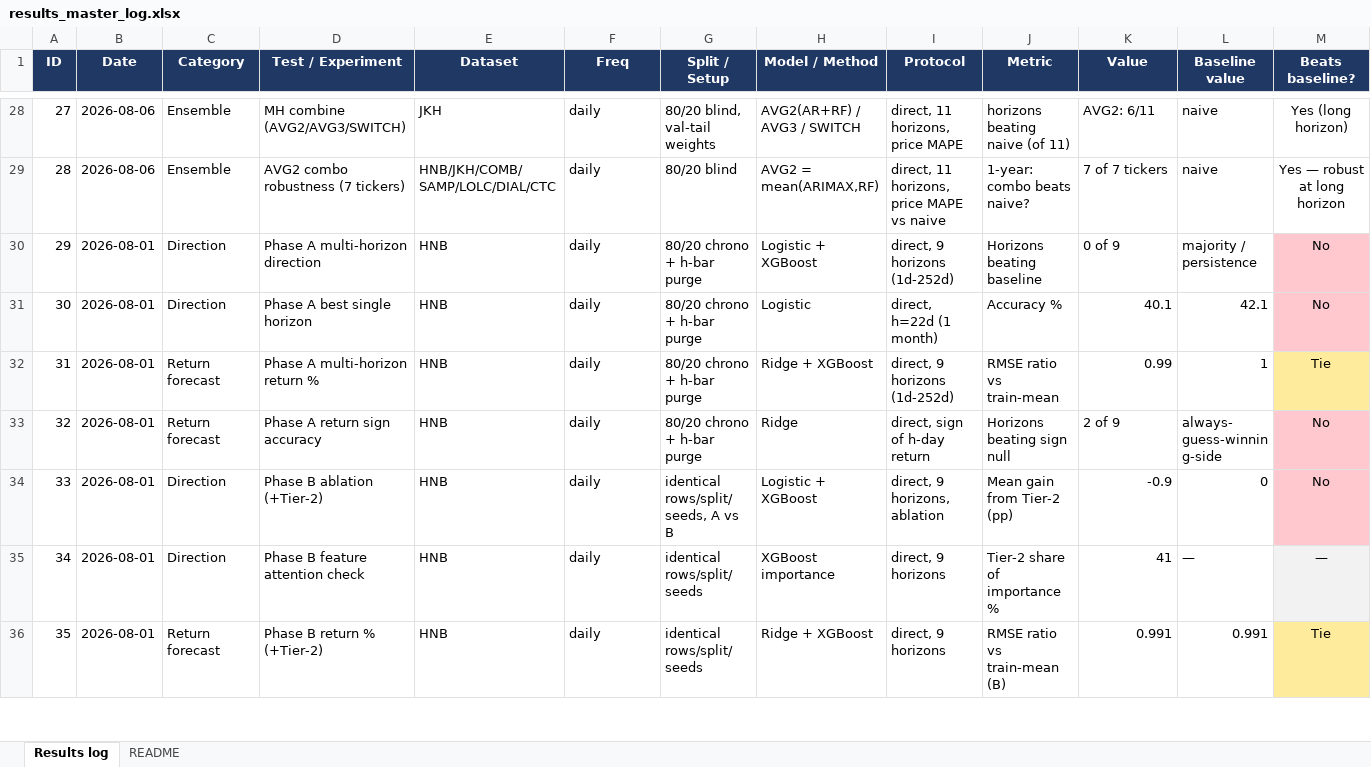
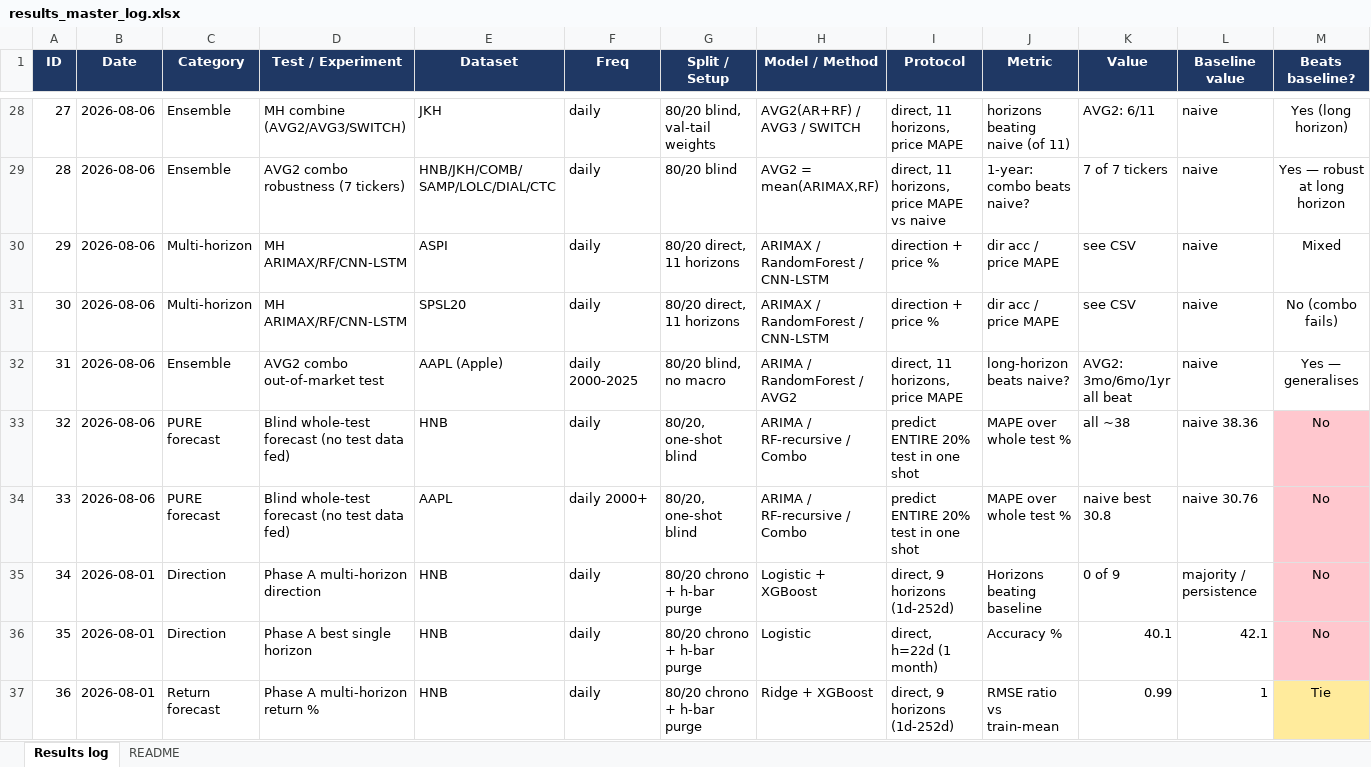
Before and after one commit to miyuru404/Stock-Price-Prediction-Using-ARIMA-LSTM-and-Hybrid, an Excel workbook: results_master_log.xlsx, sheet Results log, drawn as a sheet; only a part is shown, gaps mark what is left out; the shorter side is filled out with more unchanged rows; values as stored, in another font and other column widths than the file's, no borders; addresses are those after the commit; rows hold the shown columns only; the diff names each change by its address in the sheet, - before the commit and + after, or states it on an @@ line.

Commit message:
Add pure blind-forecast test

```diff
--- a/results_master_log.xlsx (sheet Results log)
+++ b/results_master_log.xlsx (sheet Results log)
+row 30: 29 | 2026-08-06 | Multi-horizon | MH ARIMAX/RF/CNN-LSTM | ASPI | daily | 80/20 direct, 11 horizons | ARIMAX / RandomForest / CNN-LSTM | direction + price % | dir acc / price MAPE | see CSV | naive | Mixed
+row 31: 30 | 2026-08-06 | Multi-horizon | MH ARIMAX/RF/CNN-LSTM | SPSL20 | daily | 80/20 direct, 11 horizons | ARIMAX / RandomForest / CNN-LSTM | direction + price % | dir acc / price MAPE | see CSV | naive | No (combo fails)
+row 32: 31 | 2026-08-06 | Ensemble | AVG2 combo out-of-market test | AAPL (Apple) | daily 2000-2025 | 80/20 blind, no macro | ARIMA / RandomForest / AVG2 | direct, 11 horizons, price MAPE | long-horizon beats naive? | AVG2: 3mo/6mo/1yr all beat | naive | Yes — generalises
+row 33: 32 | 2026-08-06 | PURE forecast | Blind whole-test forecast (no test data fed) | HNB | daily | 80/20, one-shot blind | ARIMA / RF-recursive / Combo | predict ENTIRE 20% test in one shot | MAPE over whole test % | all ~38 | naive 38.36 | No
+row 34: 33 | 2026-08-06 | PURE forecast | Blind whole-test forecast (no test data fed) | AAPL | daily 2000+ | 80/20, one-shot blind | ARIMA / RF-recursive / Combo | predict ENTIRE 20% test in one shot | MAPE over whole test % | naive best 30.8 | naive 30.76 | No
@@ column A (ID) renumbered from row 35 down @@
```
Also changed, not shown: 20 other files.
